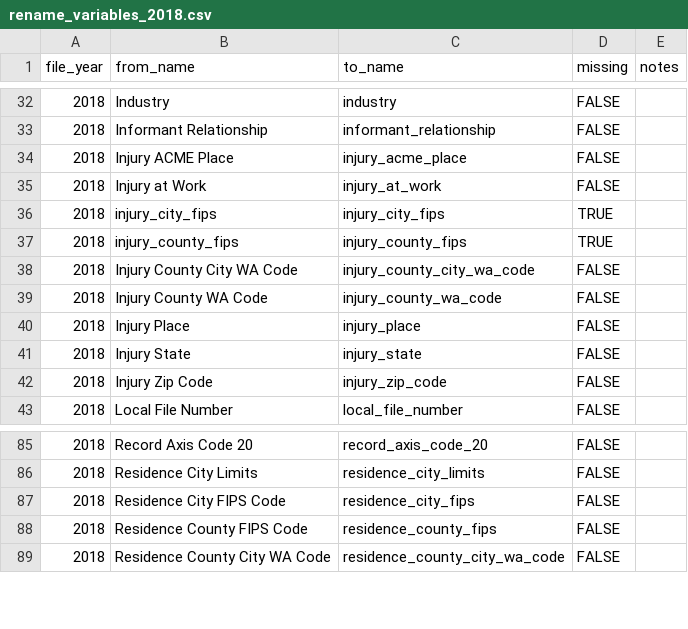
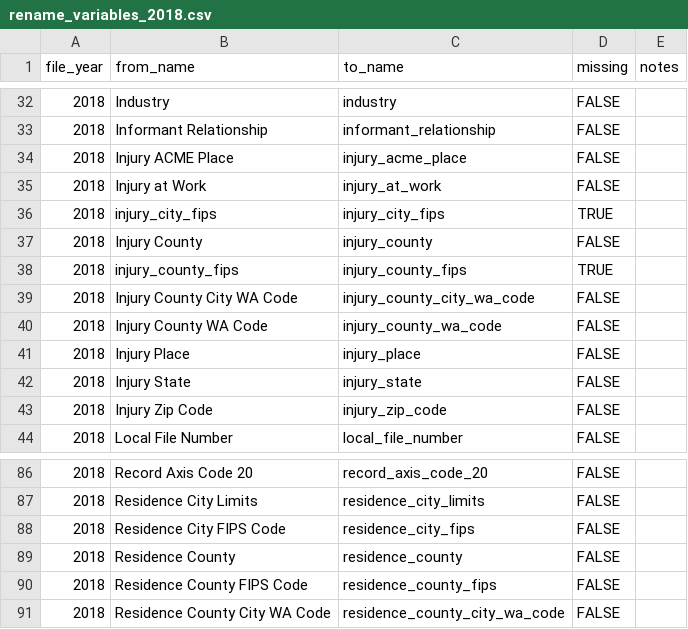
Before and after one commit to WA-LHJ-Analytic-Resources/WA-DOH-CHS-Death-Files-ETL, a CSV file: Resources/Crosswalks/2018/rename_variables_2018.csv, drawn as a sheet; only a part is shown, gaps mark what is left out; the diff names each change by its address in the sheet, - before the commit and + after, or states it on an @@ line.

```diff
--- a/Resources/Crosswalks/2018/rename_variables_2018.csv
+++ b/Resources/Crosswalks/2018/rename_variables_2018.csv
+row 37: 2018 | Injury County | injury_county | FALSE
+row 89: 2018 | Residence County | residence_county | FALSE
```
Also changed, not shown: Resources/Crosswalks/2016/rename_variables_2016.csv, Resources/Crosswalks/2017/rename_variables_2017.csv, 13 other files.
